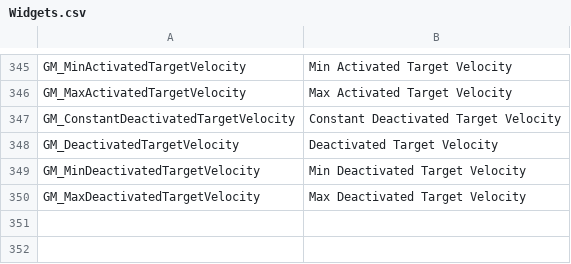
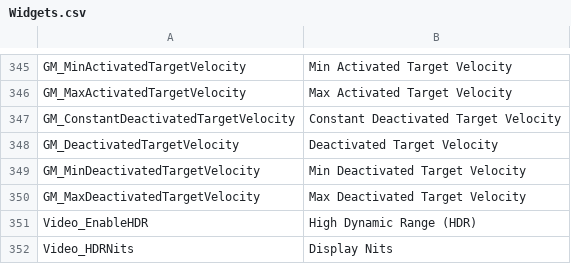
Before and after one commit to markoleptic/BeatShot, a CSV file: Content/NonAssets/Widgets.csv, drawn as a sheet; only a part is shown, gaps mark what is left out; the diff names each change by its address in the sheet, - before the commit and + after, or states it on an @@ line.

```diff
--- a/Content/NonAssets/Widgets.csv
+++ b/Content/NonAssets/Widgets.csv
+row 351: Video_EnableHDR | High Dynamic Range (HDR)
+row 352: Video_HDRNits | Display Nits
```
Also changed, not shown: 8 other files.
